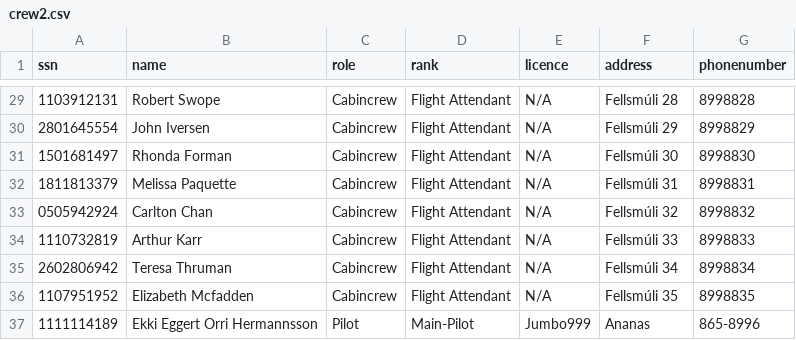
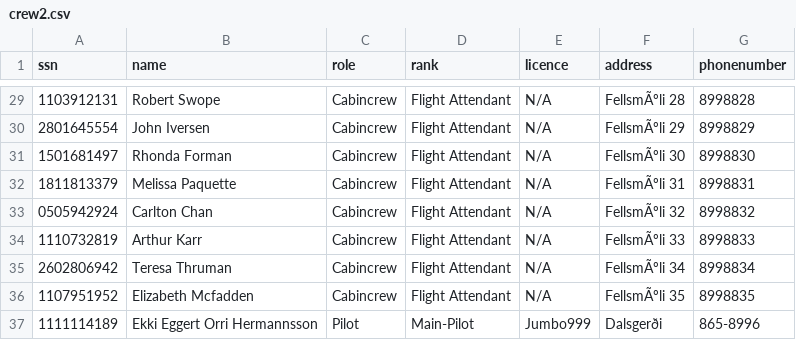
Before and after one commit to fridriks19/Final_programing_assignment1, a CSV file: data/crew2.csv, drawn as a sheet; only a part is shown, gaps mark what is left out; the diff covers the shown part only; the diff names each change by its address in the sheet, - before the commit and + after, or states it on an @@ line.

```diff
--- a/data/crew2.csv
+++ b/data/crew2.csv
-F29 (address): Fellsmúli 28
+F29 (address): FellsmÃºli 28
-F30 (address): Fellsmúli 29
+F30 (address): FellsmÃºli 29
-F31 (address): Fellsmúli 30
+F31 (address): FellsmÃºli 30
-F32 (address): Fellsmúli 31
+F32 (address): FellsmÃºli 31
-F33 (address): Fellsmúli 32
+F33 (address): FellsmÃºli 32
-F34 (address): Fellsmúli 33
+F34 (address): FellsmÃºli 33
-F35 (address): Fellsmúli 34
+F35 (address): FellsmÃºli 34
-F36 (address): Fellsmúli 35
+F36 (address): FellsmÃºli 35
-F37 (address): Ananas
+F37 (address): Dalsgerði
```
Also changed, not shown: 27 edited cells elsewhere in this file, 2 other files.
